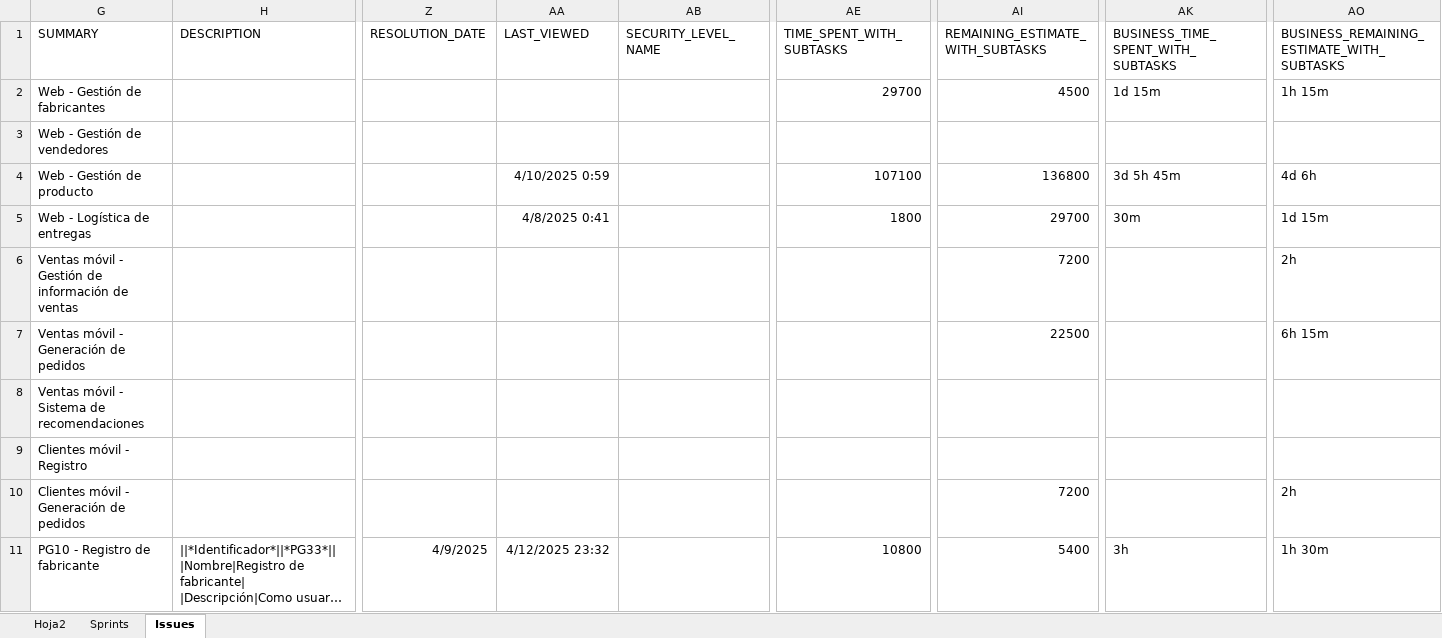
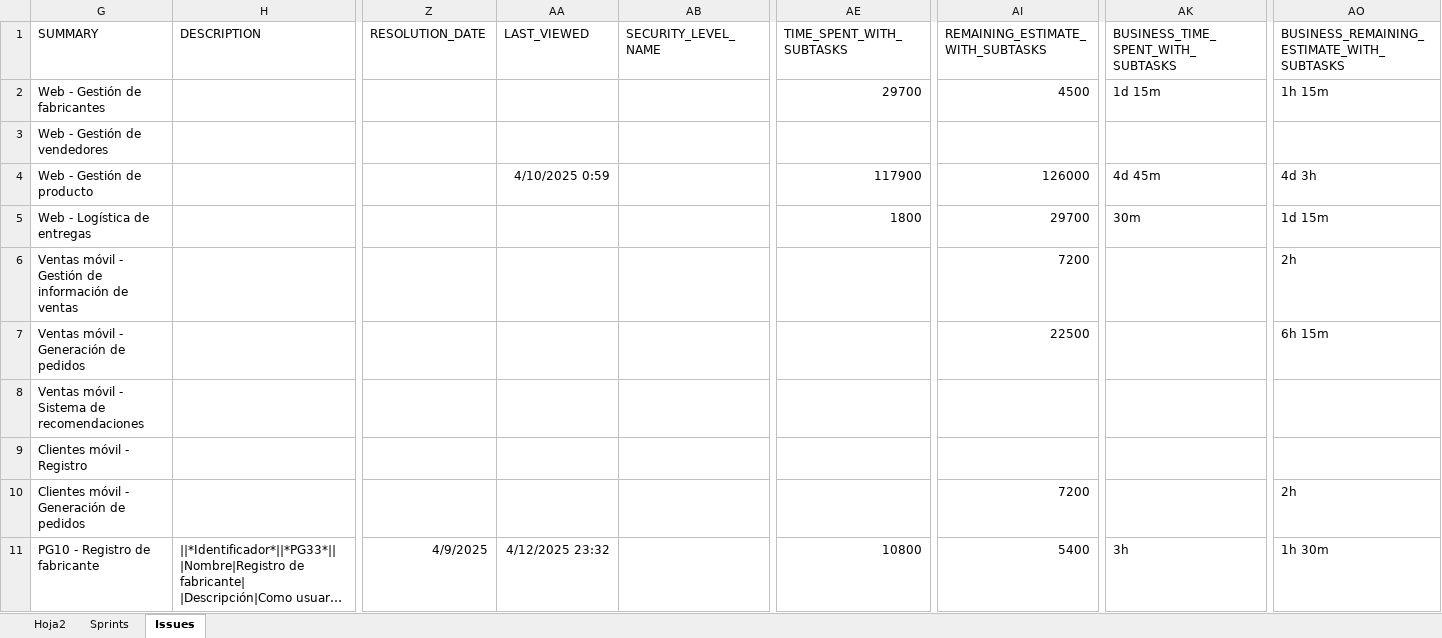
Before and after one commit to proyectoFinalMiso/proyecto_final_miso_arquitectura, an Excel workbook: Docs/P2 - Cálculo de métricas del proyecto.xlsx, sheet Issues, drawn as a sheet; only a part is shown, gaps mark what is left out; long unchanged cells end in …; values as stored, in another font and other column widths than the file's, no borders; table styles not drawn; the diff covers the shown part only; the diff names each change by its address in the sheet, - before the commit and + after, or states it on an @@ line.

```diff
--- a/Docs/P2 - Cálculo de métricas del proyecto.xlsx (sheet Issues)
+++ b/Docs/P2 - Cálculo de métricas del proyecto.xlsx (sheet Issues)
-AE4 (TIME_SPENT_WITH_SUBTASKS): 107100
+AE4 (TIME_SPENT_WITH_SUBTASKS): 117900
-AI4 (REMAINING_ESTIMATE_WITH_SUBTASKS): 136800
+AI4 (REMAINING_ESTIMATE_WITH_SUBTASKS): 126000
-AK4: 3d 5h 45m
+AK4: 4d 45m
-AO4: 4d 6h
+AO4: 4d 3h
-AA5 (LAST_VIEWED): 4/8/2025 0:41
+AA5 (LAST_VIEWED): (empty)
```
Also changed, not shown: 164 edited cells elsewhere in this sheet, sheet Hoja2, sheet Sprints, formulas that keep their value, hidden cells, charts or pictures.
